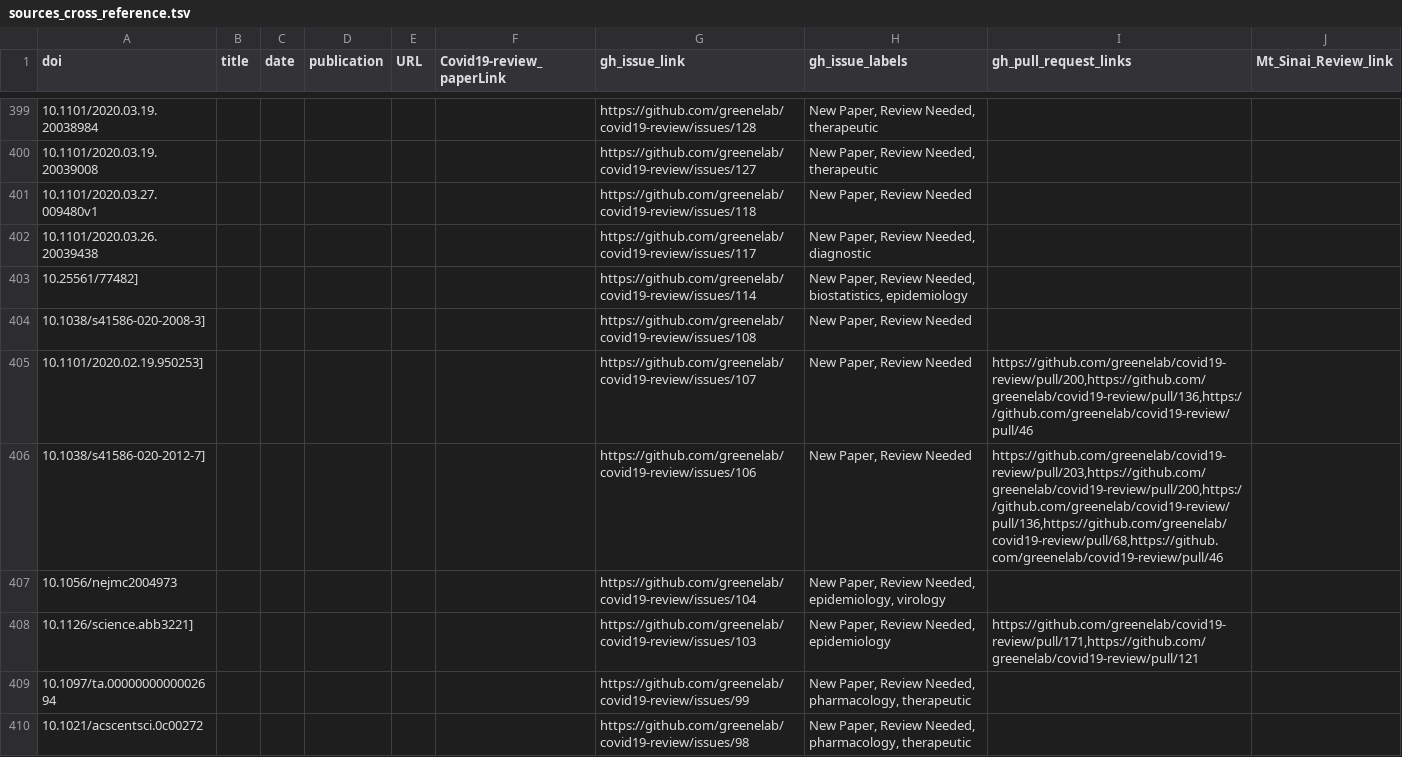
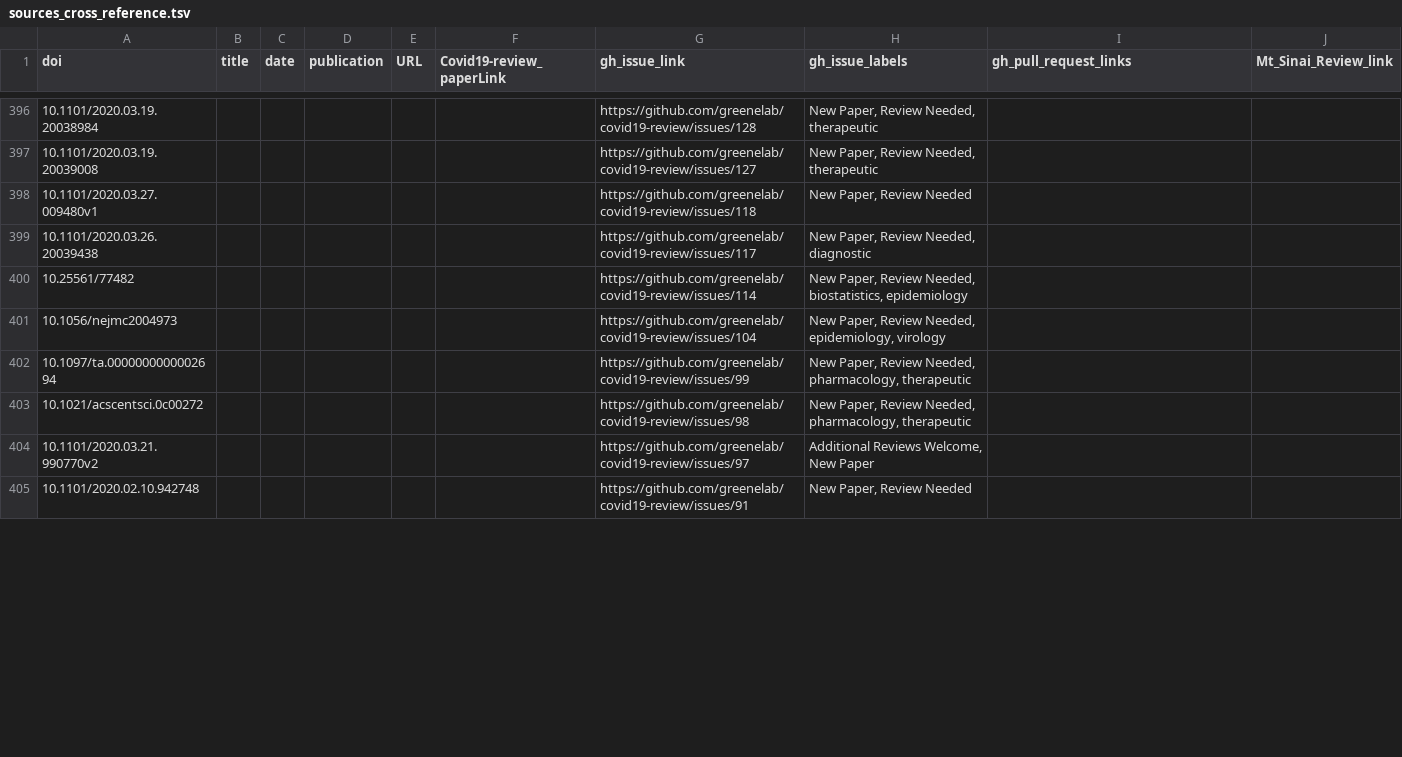
Before and after one commit to greenelab/covid19-review, a TSV file: sources_cross_reference.tsv, drawn as a sheet; only a part is shown, gaps mark what is left out; the shorter side is filled out with more unchanged rows; the diff covers the shown part only.

Commit message:
Merge pull request #240 from rdvelazquez/master [ci skip]
This build is based on
https://github.com/greenelab/covid19-review/commit/9b15218c4b9758da016a55dd5d975aa5fd06271b.

This commit was created by the following CI build and job:
https://github.com/greenelab/covid19-review/commit/9b15218c4b9758da016a55dd5d975aa5fd06271b/checks
https://github.com/greenelab/covid19-review/runs/87140915

```diff
--- a/sources_cross_reference.tsv
+++ b/sources_cross_reference.tsv
@@ -402,8 +399,4 @@ doi	title	date	publication	URL	Covid19-review_paperLink	gh_issue_link	gh_issue_l
 10.1101/2020.03.26.20039438						https://github.com/greenelab/covid19-review/issues/117	New Paper, Review Needed, diagnostic		
-10.25561/77482]						https://github.com/greenelab/covid19-review/issues/114	New Paper, Review Needed, biostatistics, epidemiology		
-10.1038/s41586-020-2008-3]						https://github.com/greenelab/covid19-review/issues/108	New Paper, Review Needed		
-10.1101/2020.02.19.950253]						https://github.com/greenelab/covid19-review/issues/107	New Paper, Review Needed	https://github.com/greenelab/covid19-review/pull/200,https://github.com/greenelab/covid19-review/pull/136,https://github.com/greenelab/covid19-review/pull/46	
-10.1038/s41586-020-2012-7]						https://github.com/greenelab/covid19-review/issues/106	New Paper, Review Needed	https://github.com/greenelab/covid19-review/pull/203,https://github.com/greenelab/covid19-review/pull/200,https://github.com/greenelab/covid19-review/pull/136,https://github.com/greenelab/covid19-review/pull/68,https://github.com/greenelab/covid19-review/pull/46	
+10.25561/77482						https://github.com/greenelab/covid19-review/issues/114	New Paper, Review Needed, biostatistics, epidemiology		
 10.1056/nejmc2004973						https://github.com/greenelab/covid19-review/issues/104	New Paper, Review Needed, epidemiology, virology		
-10.1126/science.abb3221]						https://github.com/greenelab/covid19-review/issues/103	New Paper, Review Needed, epidemiology	https://github.com/greenelab/covid19-review/pull/171,https://github.com/greenelab/covid19-review/pull/121	
 10.1097/ta.0000000000002694						https://github.com/greenelab/covid19-review/issues/99	New Paper, Review Needed, pharmacology, therapeutic		
```
Also changed, not shown: 2 added rows, 5 removed rows and 27 edited cells elsewhere in this file, 5 other files.
